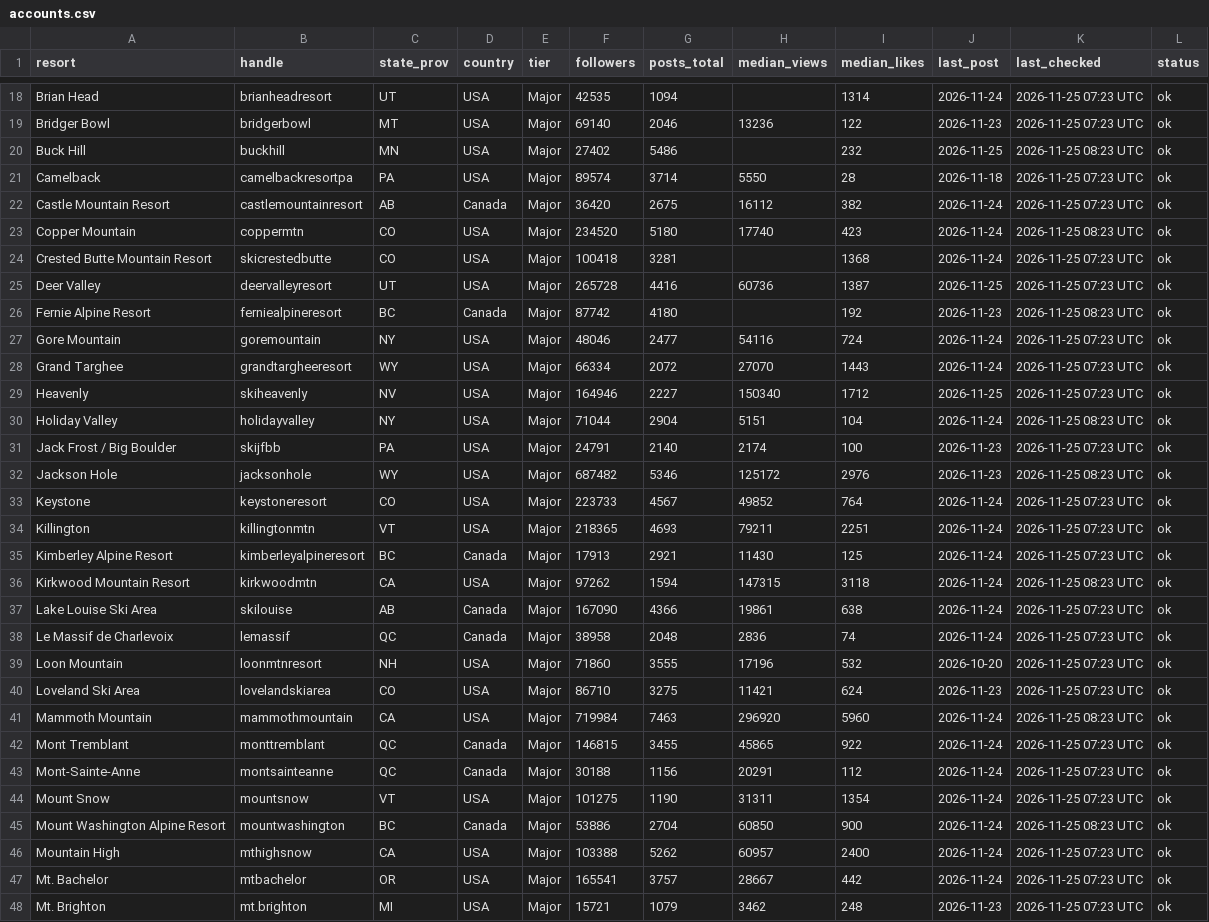
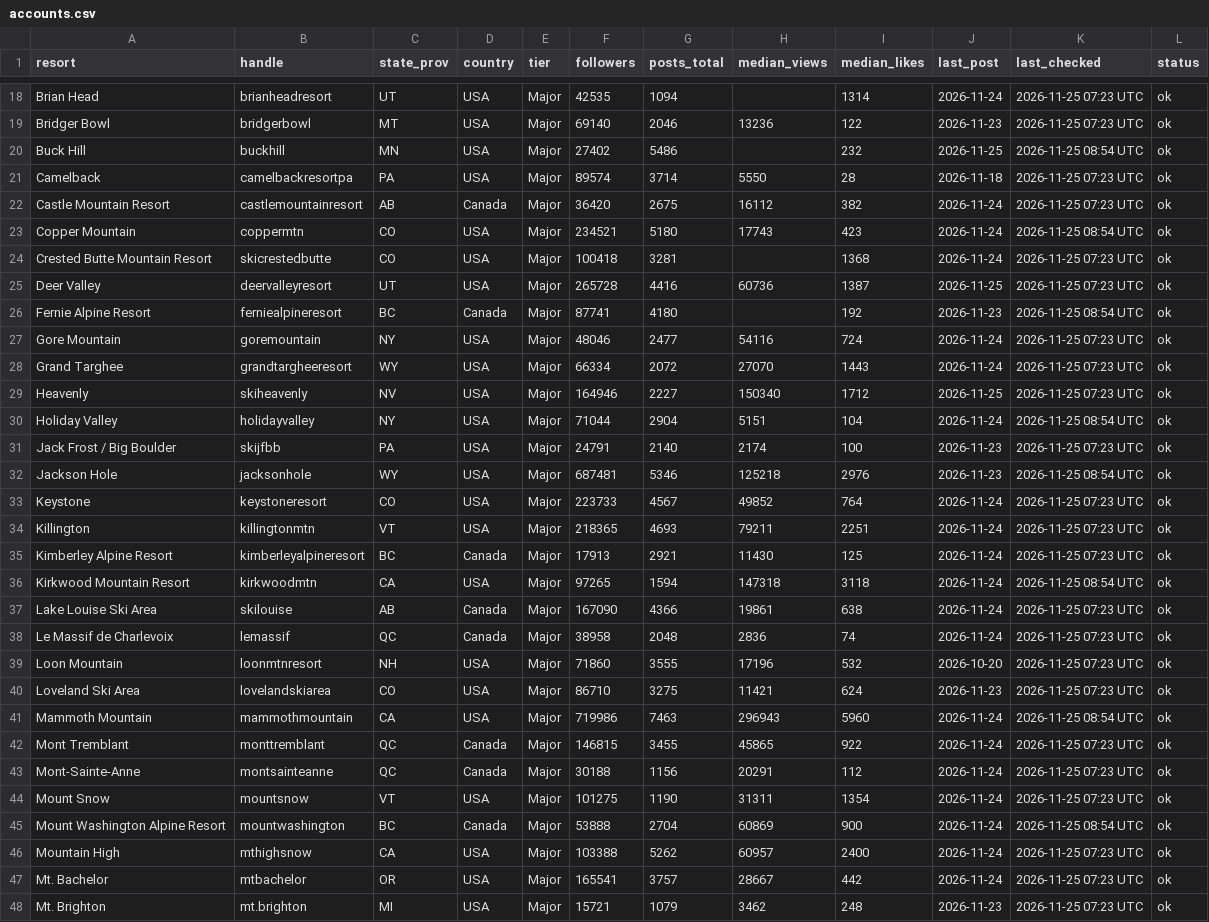
Before and after one commit to deanisaac06/Resort-Account-Tracking, a CSV file: data/accounts.csv, drawn as a sheet; only a part is shown, gaps mark what is left out; the diff covers the shown part only.

```diff
--- a/data/accounts.csv
+++ b/data/accounts.csv
@@ -19,9 +19,9 @@ Brian Head,brianheadresort,UT,USA,Major,42535,1094,,1314,2026-11-24,2026-11-25 0
 Bridger Bowl,bridgerbowl,MT,USA,Major,69140,2046,13236,122,2026-11-23,2026-11-25 07:23 UTC,ok
-Buck Hill,buckhill,MN,USA,Major,27402,5486,,232,2026-11-25,2026-11-25 08:23 UTC,ok
+Buck Hill,buckhill,MN,USA,Major,27402,5486,,232,2026-11-25,2026-11-25 08:54 UTC,ok
 Camelback,camelbackresortpa,PA,USA,Major,89574,3714,5550,28,2026-11-18,2026-11-25 07:23 UTC,ok
 Castle Mountain Resort,castlemountainresort,AB,Canada,Major,36420,2675,16112,382,2026-11-24,2026-11-25 07:23 UTC,ok
-Copper Mountain,coppermtn,CO,USA,Major,234520,5180,17740,423,2026-11-24,2026-11-25 08:23 UTC,ok
+Copper Mountain,coppermtn,CO,USA,Major,234521,5180,17743,423,2026-11-24,2026-11-25 08:54 UTC,ok
 Crested Butte Mountain Resort,skicrestedbutte,CO,USA,Major,100418,3281,,1368,2026-11-24,2026-11-25 07:23 UTC,ok
 Deer Valley,deervalleyresort,UT,USA,Major,265728,4416,60736,1387,2026-11-25,2026-11-25 07:23 UTC,ok
-Fernie Alpine Resort,ferniealpineresort,BC,Canada,Major,87742,4180,,192,2026-11-23,2026-11-25 08:23 UTC,ok
+Fernie Alpine Resort,ferniealpineresort,BC,Canada,Major,87741,4180,,192,2026-11-23,2026-11-25 08:54 UTC,ok
 Gore Mountain,goremountain,NY,USA,Major,48046,2477,54116,724,2026-11-24,2026-11-25 07:23 UTC,ok
@@ -29,5 +29,5 @@ Grand Targhee,grandtargheeresort,WY,USA,Major,66334,2072,27070,1443,2026-11-24,2
 Heavenly,skiheavenly,NV,USA,Major,164946,2227,150340,1712,2026-11-25,2026-11-25 07:23 UTC,ok
-Holiday Valley,holidayvalley,NY,USA,Major,71044,2904,5151,104,2026-11-24,2026-11-25 08:23 UTC,ok
+Holiday Valley,holidayvalley,NY,USA,Major,71044,2904,5151,104,2026-11-24,2026-11-25 08:54 UTC,ok
 Jack Frost / Big Boulder,skijfbb,PA,USA,Major,24791,2140,2174,100,2026-11-23,2026-11-25 07:23 UTC,ok
-Jackson Hole,jacksonhole,WY,USA,Major,687482,5346,125172,2976,2026-11-23,2026-11-25 08:23 UTC,ok
+Jackson Hole,jacksonhole,WY,USA,Major,687481,5346,125218,2976,2026-11-23,2026-11-25 08:54 UTC,ok
 Keystone,keystoneresort,CO,USA,Major,223733,4567,49852,764,2026-11-24,2026-11-25 07:23 UTC,ok
@@ -35,3 +35,3 @@ Killington,killingtonmtn,VT,USA,Major,218365,4693,79211,2251,2026-11-24,2026-11-
 Kimberley Alpine Resort,kimberleyalpineresort,BC,Canada,Major,17913,2921,11430,125,2026-11-24,2026-11-25 07:23 UTC,ok
-Kirkwood Mountain Resort,kirkwoodmtn,CA,USA,Major,97262,1594,147315,3118,2026-11-24,2026-11-25 08:23 UTC,ok
+Kirkwood Mountain Resort,kirkwoodmtn,CA,USA,Major,97265,1594,147318,3118,2026-11-24,2026-11-25 08:54 UTC,ok
 Lake Louise Ski Area,skilouise,AB,Canada,Major,167090,4366,19861,638,2026-11-24,2026-11-25 07:23 UTC,ok
@@ -40,3 +40,3 @@ Loon Mountain,loonmtnresort,NH,USA,Major,71860,3555,17196,532,2026-10-20,2026-11
 Loveland Ski Area,lovelandskiarea,CO,USA,Major,86710,3275,11421,624,2026-11-23,2026-11-25 07:23 UTC,ok
-Mammoth Mountain,mammothmountain,CA,USA,Major,719984,7463,296920,5960,2026-11-24,2026-11-25 08:23 UTC,ok
+Mammoth Mountain,mammothmountain,CA,USA,Major,719986,7463,296943,5960,2026-11-24,2026-11-25 08:54 UTC,ok
 Mont Tremblant,monttremblant,QC,Canada,Major,146815,3455,45865,922,2026-11-24,2026-11-25 07:23 UTC,ok
@@ -44,3 +44,3 @@ Mont-Sainte-Anne,montsainteanne,QC,Canada,Major,30188,1156,20291,112,2026-11-24,
 Mount Snow,mountsnow,VT,USA,Major,101275,1190,31311,1354,2026-11-24,2026-11-25 07:23 UTC,ok
-Mount Washington Alpine Resort,mountwashington,BC,Canada,Major,53886,2704,60850,900,2026-11-24,2026-11-25 08:23 UTC,ok
+Mount Washington Alpine Resort,mountwashington,BC,Canada,Major,53888,2704,60869,900,2026-11-24,2026-11-25 08:54 UTC,ok
 Mountain High,mthighsnow,CA,USA,Major,103388,5262,60957,2400,2026-11-24,2026-11-25 07:23 UTC,ok
```
Also changed, not shown: 106 edited cells elsewhere in this file, 1 other file.
